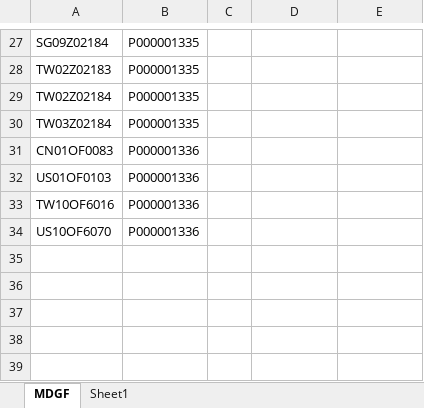
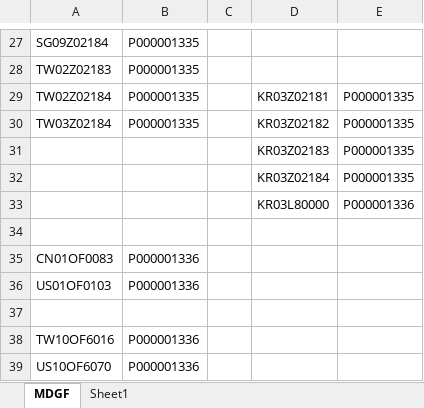
Before and after one commit to violencepierre/GCOH-Tickets-for-Processing, an Excel workbook: GCOH Resources/GCOHPost.xlsx, sheet MDGF, drawn as a sheet; only a part is shown, gaps mark what is left out; values as stored, in another font and other column widths than the file's, no borders; the diff names each change by its address in the sheet, - before the commit and + after, or states it on an @@ line.

```diff
--- a/GCOH Resources/GCOHPost.xlsx (sheet MDGF)
+++ b/GCOH Resources/GCOHPost.xlsx (sheet MDGF)
-D29: (empty)
+D29: KR03Z02181
-E29:E30: (empty)
+E29:E30: P000001335
-D30: (empty)
+D30: KR03Z02182
+row 31:  |  |  | KR03Z02183 | P000001335
+row 32:  |  |  | KR03Z02184 | P000001335
+row 33:  |  |  | KR03L80000 | P000001336
+row 34: (empty)
+row 37: (empty)
```
Also changed, not shown: F3 2024 mappings.xlsx.
